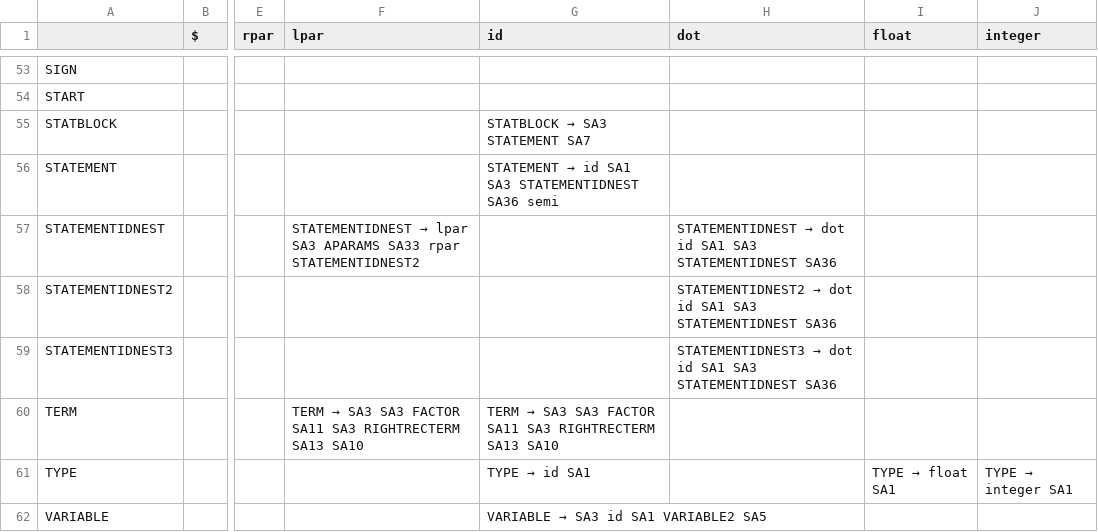
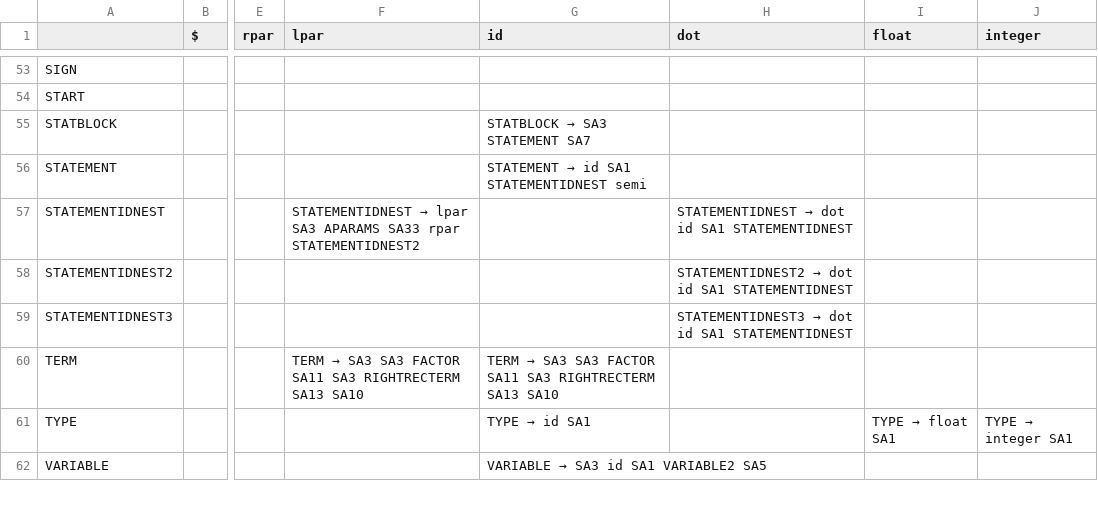
Before and after one commit to alexbara2000/COMP-442, a CSV file: src/Common/grammarTable.csv, drawn as a sheet; only a part is shown, gaps mark what is left out; the diff names each change by its address in the sheet, - before the commit and + after, or states it on an @@ line.

```diff
--- a/src/Common/grammarTable.csv
+++ b/src/Common/grammarTable.csv
@@ G56 (id): STATEMENT → id SA1 SA3 STATEMENTIDNEST SA36 semi → STATEMENT → id SA1 STATEMENTIDNEST semi @@
-H57 (dot): …id SA1 SA3 STATEMENTIDNEST SA36
+H57 (dot): …id SA1 STATEMENTIDNEST
-H58 (dot): …id SA1 SA3 STATEMENTIDNEST SA36
+H58 (dot): …id SA1 STATEMENTIDNEST
-H59 (dot): …id SA1 SA3 STATEMENTIDNEST SA36
+H59 (dot): …id SA1 STATEMENTIDNEST
```
Also changed, not shown: out/production/COMP-442/Common/grammarTable.csv, 21 other files.
